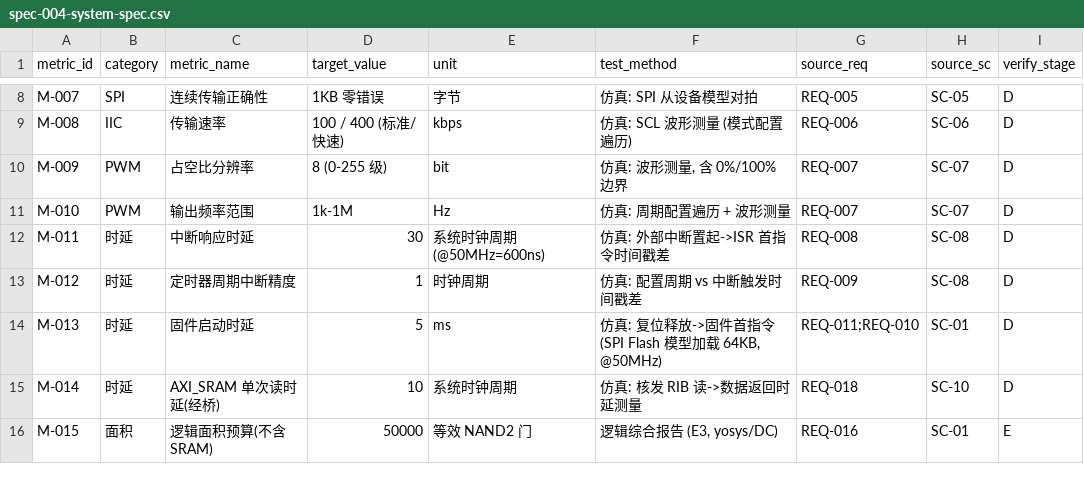
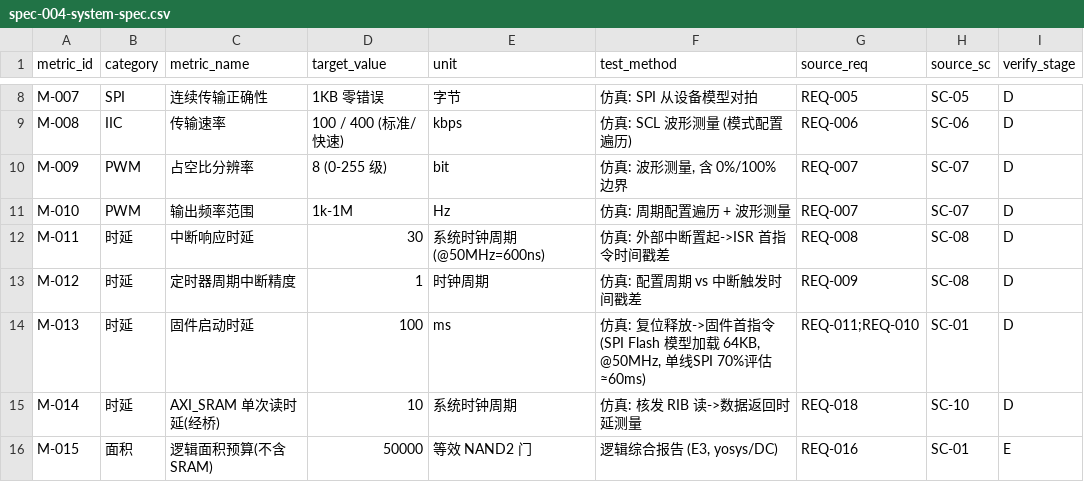
Before and after one commit to sustcsugar/AIChip, a CSV file: work/soc/docs/spec/spec-004-system-spec.csv, drawn as a sheet; only a part is shown, gaps mark what is left out.

```diff
--- a/work/soc/docs/spec/spec-004-system-spec.csv
+++ b/work/soc/docs/spec/spec-004-system-spec.csv
@@ -13,3 +13,3 @@ M-011,时延,中断响应时延,"30","系统时钟周期 (@50MHz=600ns)","仿真
 M-012,时延,定时器周期中断精度,"1","时钟周期","仿真: 配置周期 vs 中断触发时间戳差",REQ-009,SC-08,D
-M-013,时延,固件启动时延,"5","ms","仿真: 复位释放->固件首指令 (SPI Flash 模型加载 64KB, @50MHz)",REQ-011;REQ-010,SC-01,D
+M-013,时延,固件启动时延,"100","ms","仿真: 复位释放->固件首指令 (SPI Flash 模型加载 64KB, @50MHz, 单线SPI 70%评估≈60ms)",REQ-011;REQ-010,SC-01,D
 M-014,时延,AXI_SRAM 单次读时延(经桥),"10","系统时钟周期","仿真: 核发 RIB 读->数据返回时延测量",REQ-018,SC-10,D
```
Also changed, not shown: 5 other files.
